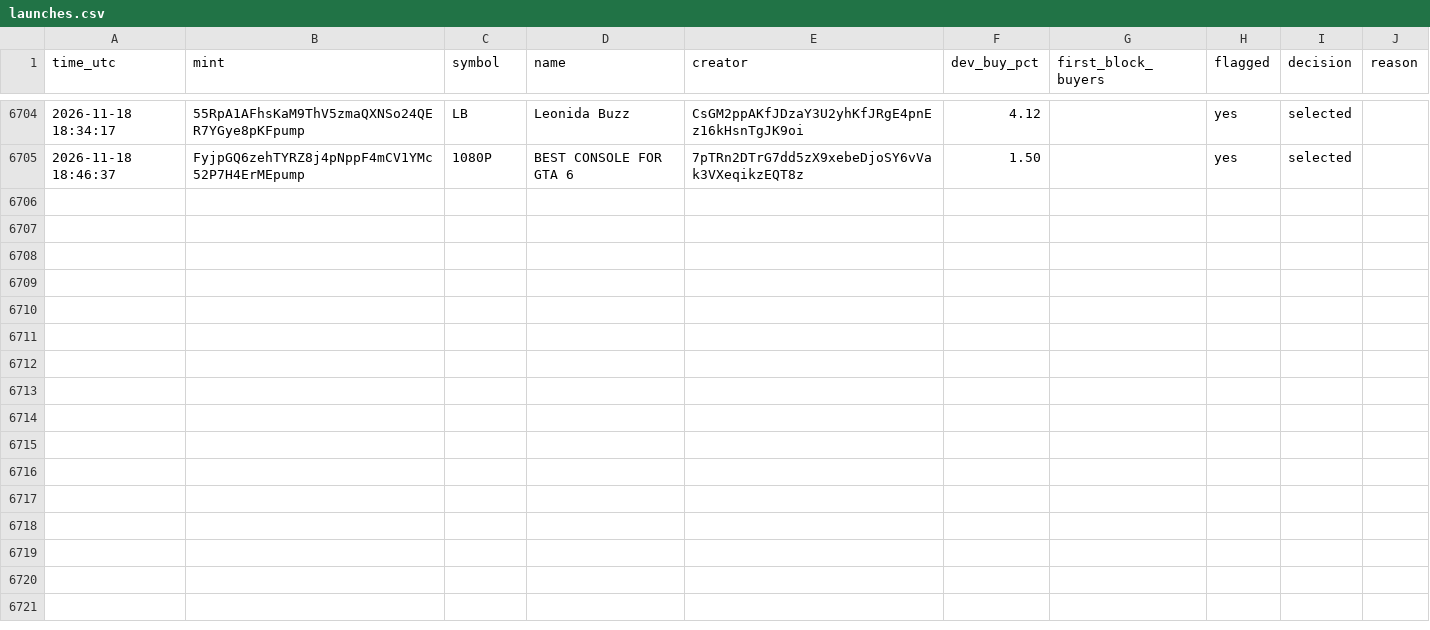
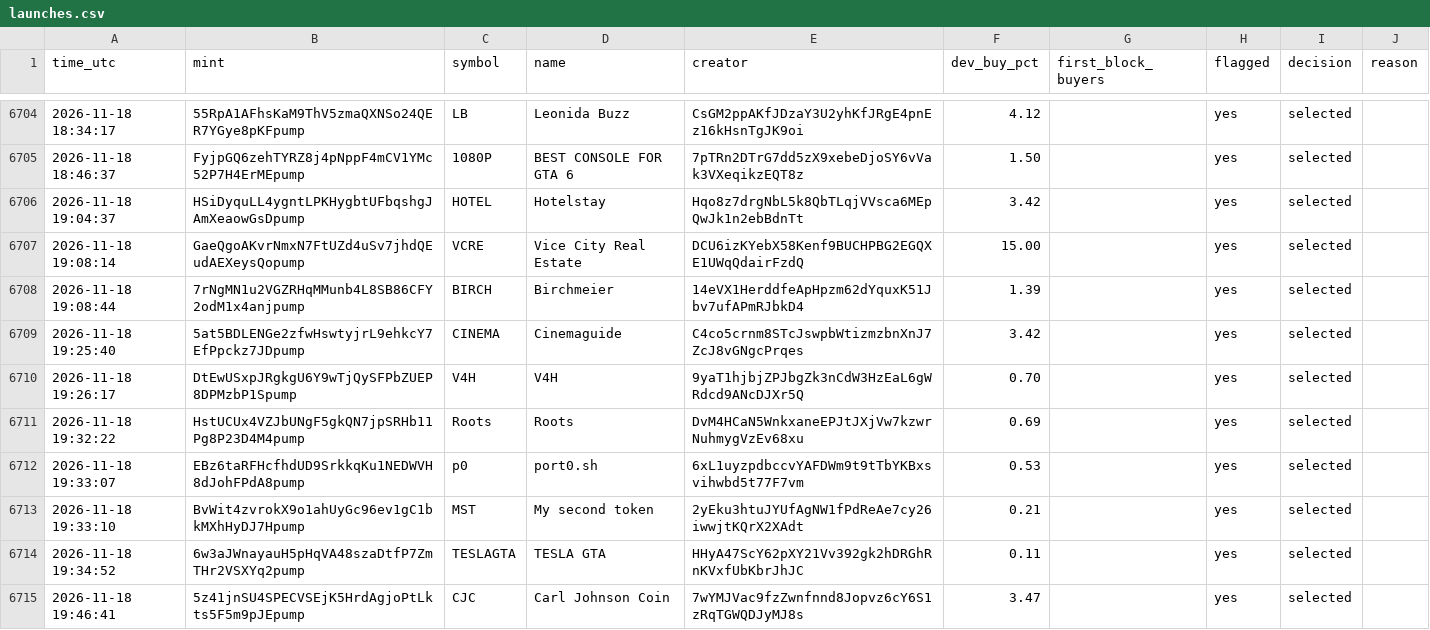
Before and after one commit to Asayed36/trading-bot, a CSV file: data/launch/launches.csv, drawn as a sheet; only a part is shown, gaps mark what is left out; the diff names each change by its address in the sheet, - before the commit and + after, or states it on an @@ line.

```diff
--- a/data/launch/launches.csv
+++ b/data/launch/launches.csv
+row 6706: 2026-11-18 19:04:37 | HSiDyquLL4ygntLPKHygbtUFbqshgJAmXeaowGsDpump | HOTEL | Hotelstay | Hqo8z7drgNbL5k8QbTLqjVVsca6MEpQwJk1n2ebBdnTt | 3.42 |  | yes | selected
+row 6707: 2026-11-18 19:08:14 | GaeQgoAKvrNmxN7FtUZd4uSv7jhdQEudAEXeysQopump | VCRE | Vice City Real Estate | DCU6izKYebX58Kenf9BUCHPBG2EGQXE1UWqQdairFzdQ | 15.00 |  | yes | selected
+row 6708: 2026-11-18 19:08:44 | 7rNgMN1u2VGZRHqMMunb4L8SB86CFY2odM1x4anjpump | BIRCH | Birchmeier | 14eVX1HerddfeApHpzm62dYquxK51Jbv7ufAPmRJbkD4 | 1.39 |  | yes | selected
+row 6709: 2026-11-18 19:25:40 | 5at5BDLENGe2zfwHswtyjrL9ehkcY7EfPpckz7JDpump | CINEMA | Cinemaguide | C4co5crnm8STcJswpbWtizmzbnXnJ7ZcJ8vGNgcPrqes | 3.42 |  | yes | selected
+row 6710: 2026-11-18 19:26:17 | DtEwUSxpJRgkgU6Y9wTjQySFPbZUEP8DPMzbP1Spump | V4H | V4H | 9yaT1hjbjZPJbgZk3nCdW3HzEaL6gWRdcd9ANcDJXr5Q | 0.70 |  | yes | selected
+row 6711: 2026-11-18 19:32:22 | HstUCUx4VZJbUNgF5gkQN7jpSRHb11Pg8P23D4M4pump | Roots | Roots | DvM4HCaN5WnkxaneEPJtJXjVw7kzwrNuhmygVzEv68xu | 0.69 |  | yes | selected
+row 6712: 2026-11-18 19:33:07 | EBz6taRFHcfhdUD9SrkkqKu1NEDWVH8dJohFPdA8pump | p0 | port0.sh | 6xL1uyzpdbccvYAFDWm9t9tTbYKBxsvihwbd5t77F7vm | 0.53 |  | yes | selected
+row 6713: 2026-11-18 19:33:10 | BvWit4zvrokX9o1ahUyGc96ev1gC1bkMXhHyDJ7Hpump | MST | My second token | 2yEku3htuJYUfAgNW1fPdReAe7cy26iwwjtKQrX2XAdt | 0.21 |  | yes | selected
+row 6714: 2026-11-18 19:34:52 | 6w3aJWnayauH5pHqVA48szaDtfP7ZmTHr2VSXYq2pump | TESLAGTA | TESLA GTA | HHyA47ScY62pXY21Vv392gk2hDRGhRnKVxfUbKbrJhJC | 0.11 |  | yes | selected
+row 6715: 2026-11-18 19:46:41 | 5z41jnSU4SPECVSEjK5HrdAgjoPtLkts5F5m9pJEpump | CJC | Carl Johnson Coin | 7wYMJVac9fzZwnfnnd8Jopvz6cY6S1zRqTGWQDJyMJ8s | 3.47 |  | yes | selected
```
Also changed, not shown: data/main-1min/liquid/l1/journal.csv, data/main-1min/liquid/l2/journal.csv, 30 other files.
